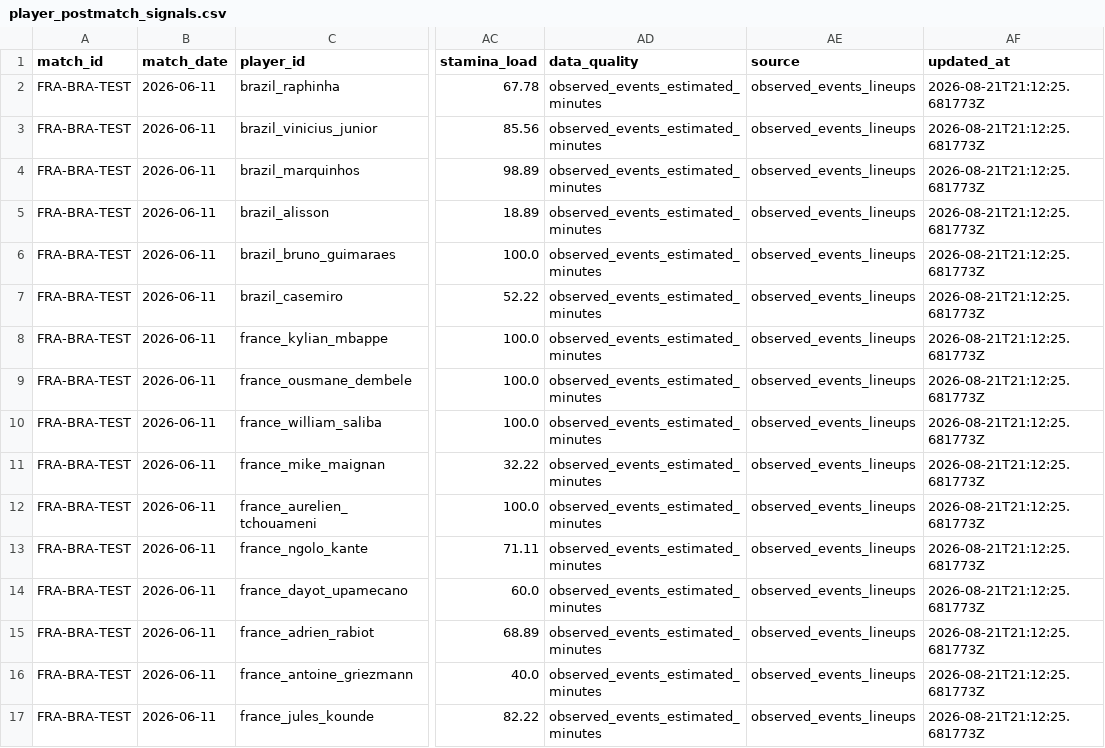
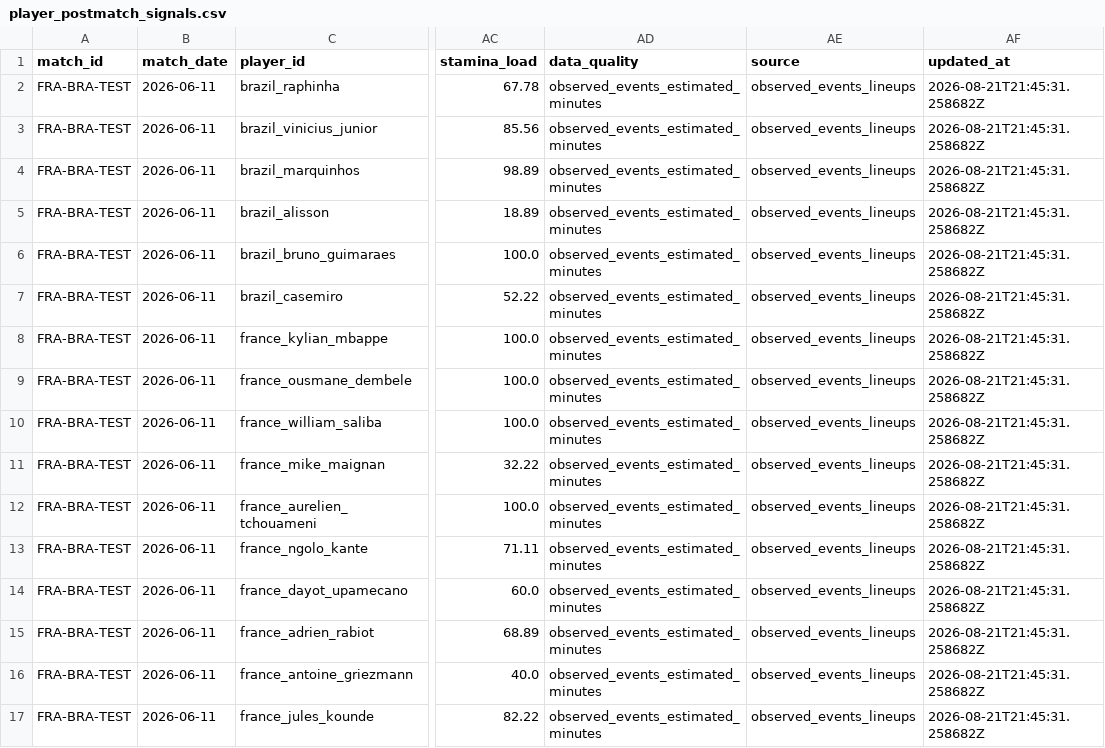
Before and after one commit to KaiwenMo1/worldcup2026, a CSV file: data/derived/player_postmatch_signals.csv, drawn as a sheet; only a part is shown, gaps mark what is left out; the diff names each change by its address in the sheet, - before the commit and + after, or states it on an @@ line.

```diff
--- a/data/derived/player_postmatch_signals.csv
+++ b/data/derived/player_postmatch_signals.csv
-AF2:AF17 (updated_at): 2026-08-21T21:12:25.681773Z
+AF2:AF17 (updated_at): 2026-08-21T21:45:31.258682Z
```
Also changed, not shown: data/derived/formation_prediction_signals.csv, data/derived/manager_match_observations.csv, 14 other files.
